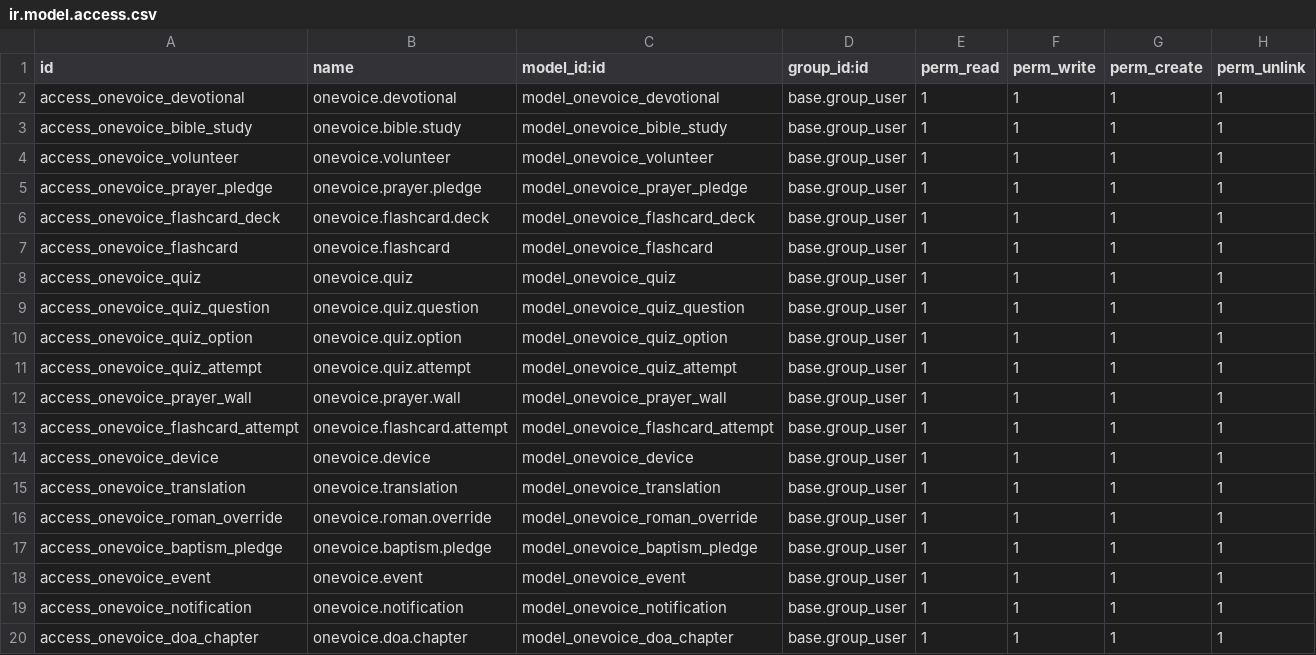
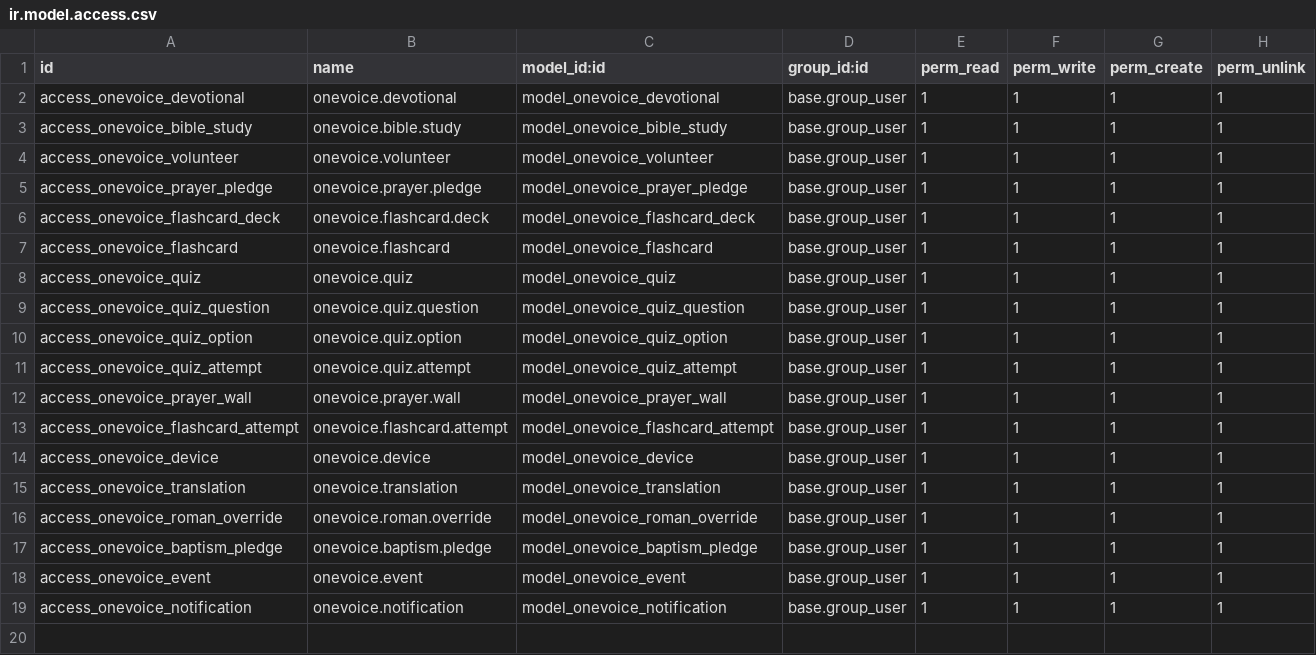
Before and after one commit to isaias322/Christian-Revive, a CSV file: onevoice27/security/ir.model.access.csv, drawn as a sheet.

```diff
--- a/onevoice27/security/ir.model.access.csv
+++ b/onevoice27/security/ir.model.access.csv
@@ -19,2 +19 @@ access_onevoice_event,onevoice.event,model_onevoice_event,base.group_user,1,1,1,
 access_onevoice_notification,onevoice.notification,model_onevoice_notification,base.group_user,1,1,1,1
-access_onevoice_doa_chapter,onevoice.doa.chapter,model_onevoice_doa_chapter,base.group_user,1,1,1,1
```
Also changed, not shown: 13 other files.
